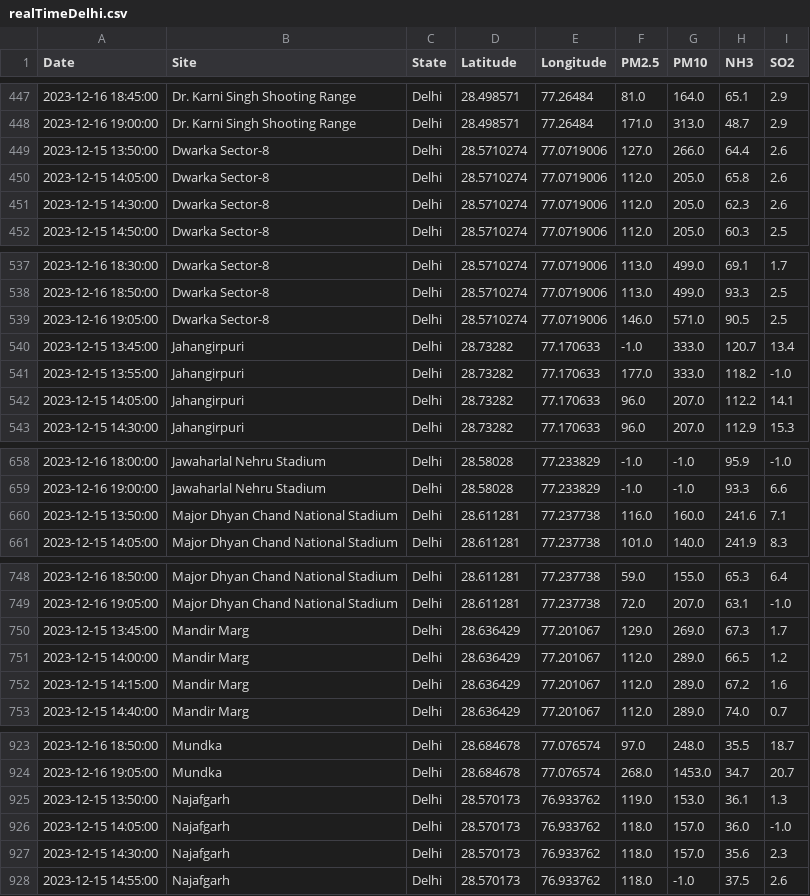
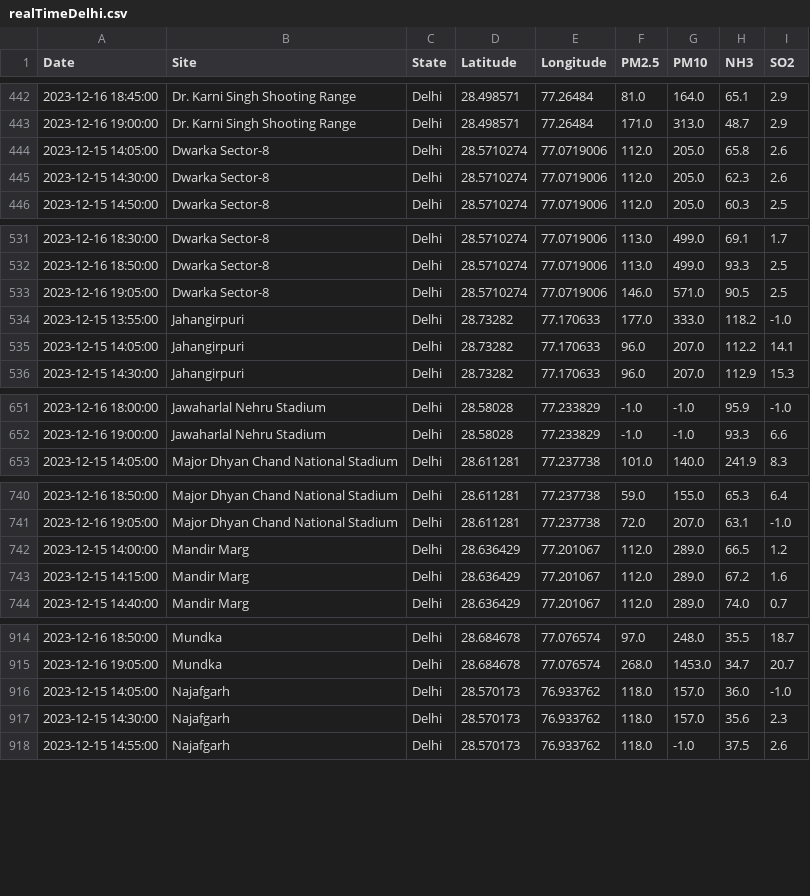
Before and after one commit to waitasecant/Air-Pollution-Dashboard, a CSV file: myApp/data/realTimeDelhi.csv, drawn as a sheet; only a part is shown, gaps mark what is left out; the diff covers the shown part only.

```diff
--- a/myApp/data/realTimeDelhi.csv
+++ b/myApp/data/realTimeDelhi.csv
@@ -448,3 +443,2 @@ Date,Site,State,Latitude,Longitude,PM2.5,PM10,NH3,SO2
 2023-12-16 19:00:00,Dr. Karni Singh Shooting Range,Delhi,28.498571,77.26484,171.0,313.0,48.7,2.9
-2023-12-15 13:50:00,Dwarka Sector-8,Delhi,28.5710274,77.0719006,127.0,266.0,64.4,2.6
 2023-12-15 14:05:00,Dwarka Sector-8,Delhi,28.5710274,77.0719006,112.0,205.0,65.8,2.6
@@ -539,3 +533,2 @@ Date,Site,State,Latitude,Longitude,PM2.5,PM10,NH3,SO2
 2023-12-16 19:05:00,Dwarka Sector-8,Delhi,28.5710274,77.0719006,146.0,571.0,90.5,2.5
-2023-12-15 13:45:00,Jahangirpuri,Delhi,28.73282,77.170633,-1.0,333.0,120.7,13.4
 2023-12-15 13:55:00,Jahangirpuri,Delhi,28.73282,77.170633,177.0,333.0,118.2,-1.0
@@ -659,3 +652,2 @@ Date,Site,State,Latitude,Longitude,PM2.5,PM10,NH3,SO2
 2023-12-16 19:00:00,Jawaharlal Nehru Stadium,Delhi,28.58028,77.233829,-1.0,-1.0,93.3,6.6
-2023-12-15 13:50:00,Major Dhyan Chand National Stadium,Delhi,28.611281,77.237738,116.0,160.0,241.6,7.1
 2023-12-15 14:05:00,Major Dhyan Chand National Stadium,Delhi,28.611281,77.237738,101.0,140.0,241.9,8.3
@@ -749,3 +741,2 @@ Date,Site,State,Latitude,Longitude,PM2.5,PM10,NH3,SO2
 2023-12-16 19:05:00,Major Dhyan Chand National Stadium,Delhi,28.611281,77.237738,72.0,207.0,63.1,-1.0
-2023-12-15 13:45:00,Mandir Marg,Delhi,28.636429,77.201067,129.0,269.0,67.3,1.7
 2023-12-15 14:00:00,Mandir Marg,Delhi,28.636429,77.201067,112.0,289.0,66.5,1.2
@@ -924,3 +915,2 @@ Date,Site,State,Latitude,Longitude,PM2.5,PM10,NH3,SO2
 2023-12-16 19:05:00,Mundka,Delhi,28.684678,77.076574,268.0,1453.0,34.7,20.7
-2023-12-15 13:50:00,Najafgarh,Delhi,28.570173,76.933762,119.0,153.0,36.1,1.3
 2023-12-15 14:05:00,Najafgarh,Delhi,28.570173,76.933762,118.0,157.0,36.0,-1.0
```
Also changed, not shown: 16 removed rows elsewhere in this file.
